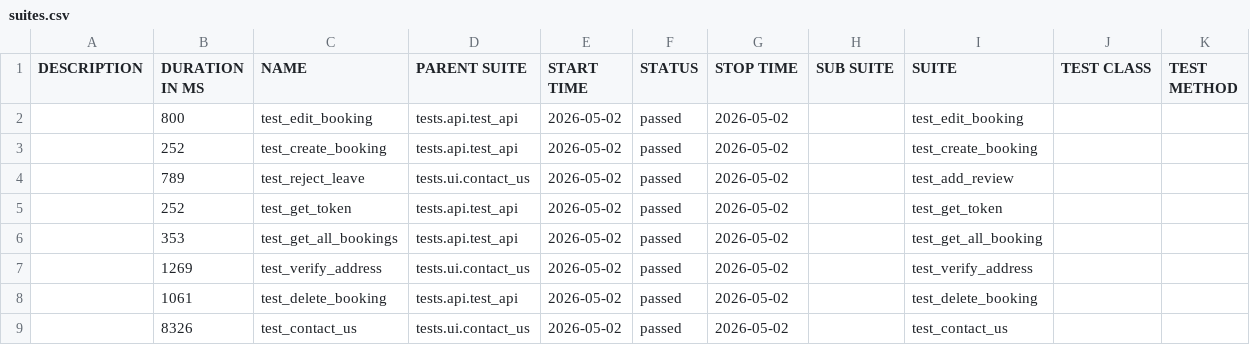
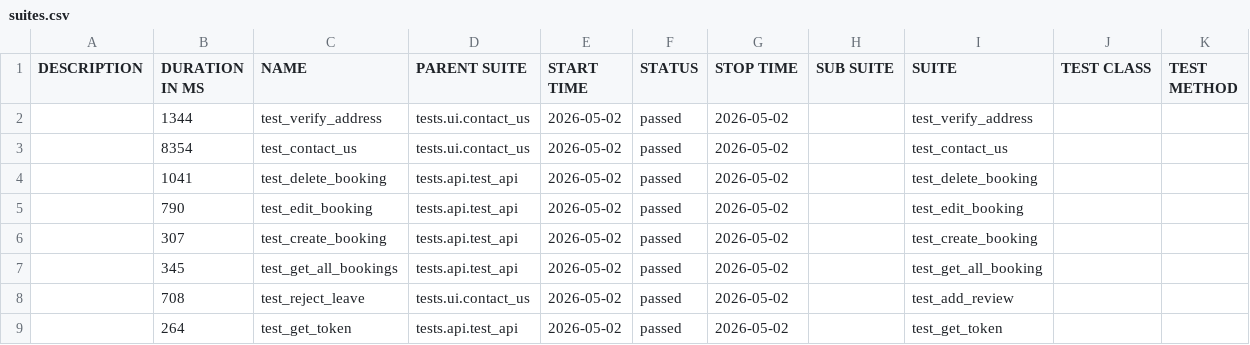
Before and after one commit to LuisVu99/Demo_for_CI_CD, a CSV file: data/suites.csv, drawn as a sheet.

```diff
--- a/data/suites.csv
+++ b/data/suites.csv
@@ -1,9 +1,9 @@
 "DESCRIPTION","DURATION IN MS","NAME","PARENT SUITE","START TIME","STATUS","STOP TIME","SUB SUITE","SUITE","TEST CLASS","TEST METHOD"
-"","800","test_edit_booking","tests.api.test_api","2026-05-02","passed","2026-05-02","","test_edit_booking","",""
-"","252","test_create_booking","tests.api.test_api","2026-05-02","passed","2026-05-02","","test_create_booking","",""
-"","789","test_reject_leave","tests.ui.contact_us","2026-05-02","passed","2026-05-02","","test_add_review","",""
-"","252","test_get_token","tests.api.test_api","2026-05-02","passed","2026-05-02","","test_get_token","",""
-"","353","test_get_all_bookings","tests.api.test_api","2026-05-02","passed","2026-05-02","","test_get_all_booking","",""
-"","1269","test_verify_address","tests.ui.contact_us","2026-05-02","passed","2026-05-02","","test_verify_address","",""
-"","1061","test_delete_booking","tests.api.test_api","2026-05-02","passed","2026-05-02","","test_delete_booking","",""
-"","8326","test_contact_us","tests.ui.contact_us","2026-05-02","passed","2026-05-02","","test_contact_us","",""
+"","1344","test_verify_address","tests.ui.contact_us","2026-05-02","passed","2026-05-02","","test_verify_address","",""
+"","8354","test_contact_us","tests.ui.contact_us","2026-05-02","passed","2026-05-02","","test_contact_us","",""
+"","1041","test_delete_booking","tests.api.test_api","2026-05-02","passed","2026-05-02","","test_delete_booking","",""
+"","790","test_edit_booking","tests.api.test_api","2026-05-02","passed","2026-05-02","","test_edit_booking","",""
+"","307","test_create_booking","tests.api.test_api","2026-05-02","passed","2026-05-02","","test_create_booking","",""
+"","345","test_get_all_bookings","tests.api.test_api","2026-05-02","passed","2026-05-02","","test_get_all_booking","",""
+"","708","test_reject_leave","tests.ui.contact_us","2026-05-02","passed","2026-05-02","","test_add_review","",""
+"","264","test_get_token","tests.api.test_api","2026-05-02","passed","2026-05-02","","test_get_token","",""
```
Also changed, not shown: 50 other files.
